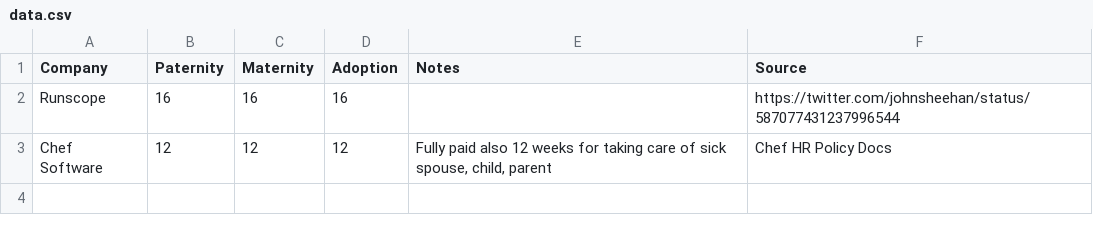
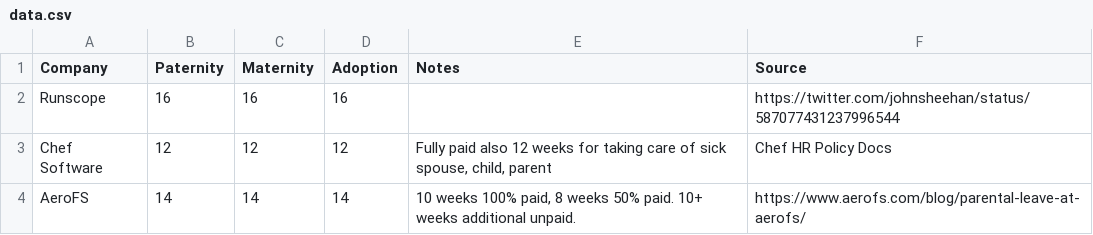
Before and after one commit to davedash/parental-leave, a CSV file: data.csv, drawn as a sheet; the diff names each change by its address in the sheet, - before the commit and + after, or states it on an @@ line.

Commit message:
Add data for AeroFS

```diff
--- a/data.csv
+++ b/data.csv
+row 4: AeroFS | 14 | 14 | 14 | 10 weeks 100% paid, 8 weeks 50% paid. 10+ weeks additional unpaid. | https://www.aerofs.com/blog/parental-leave-at-aerofs/
```
